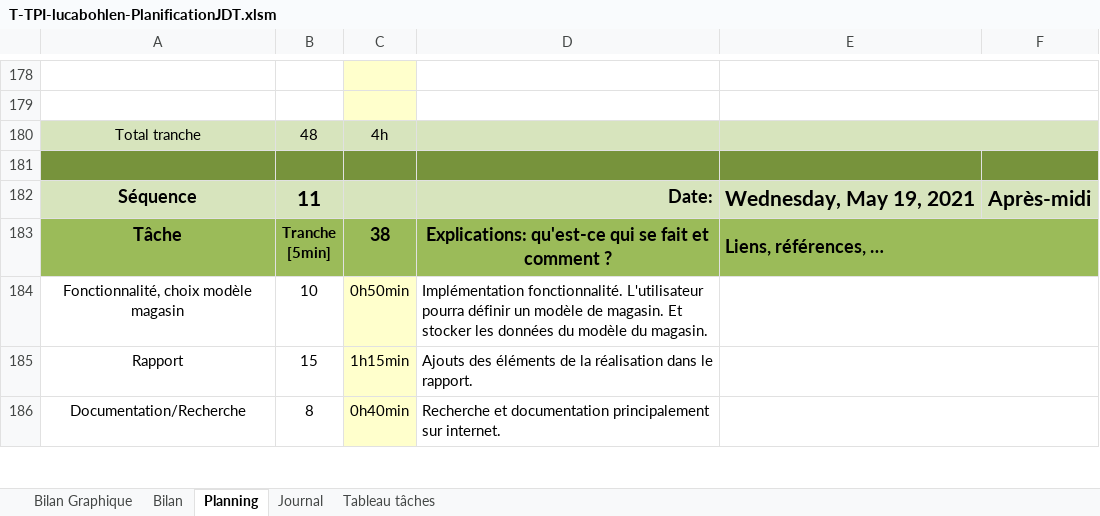
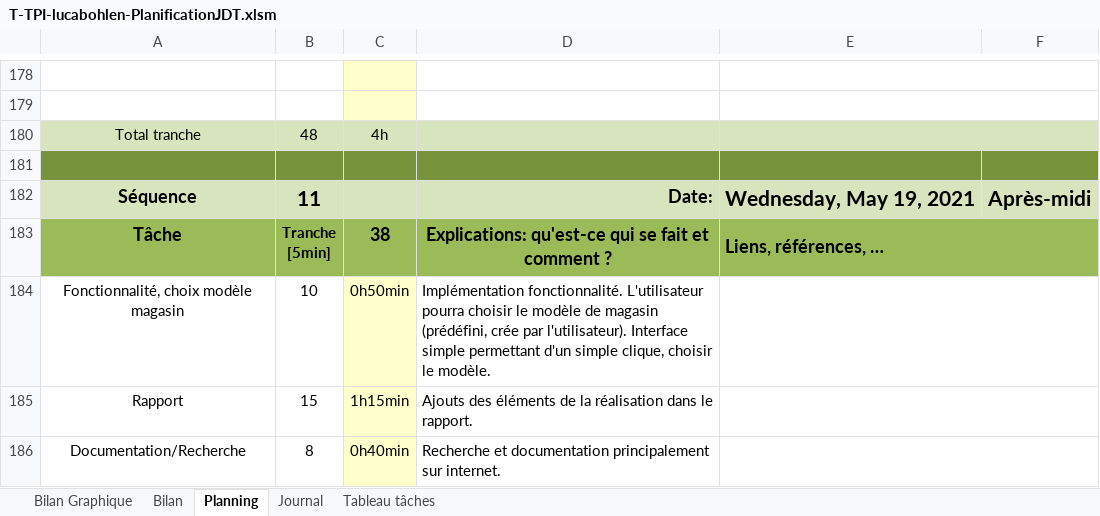
Before and after one commit to LucaBohlen/TPA-ToBuy, an Excel workbook: 1. Planification - Journal de travail/T-TPI-lucabohlen-PlanificationJDT.xlsm, sheet Planning, drawn as a sheet; only a part is shown, gaps mark what is left out; values as stored, in another font and other column widths than the file's, no borders; charts and pictures and conditional formats not drawn; 1 other sheet too large or unreadable and not compared; the diff covers the shown part only; the diff names each change by its address in the sheet, - before the commit and + after, or states it on an @@ line.

Commit message:
JDT + Maquette + Rapport + Planification Initiale
JDT : Ajout tâches effectuées journée
Maquette : Création interfaces graphiques + plan liaison / maquette
Rapport : Début ajout interface graphique
Planification : Ajout planification détaillée dans la planification initiale

```diff
--- a/1. Planification - Journal de travail/T-TPI-lucabohlen-PlanificationJDT.xlsm (sheet Planning)
+++ b/1. Planification - Journal de travail/T-TPI-lucabohlen-PlanificationJDT.xlsm (sheet Planning)
-D184: …L'utilisateur pourra définir un modèle de magasin. Et stocker les données du modèle du magasin.
+D184: …L'utilisateur pourra choisir le modèle de magasin (prédéfini, crée par l'utilisateur). Interface simple permettant d'un simple clique, choisir le modèle.
```
Also changed, not shown: 32 edited cells elsewhere in this sheet, sheet Journal, formulas that keep their value, charts or pictures, 11 other files.
